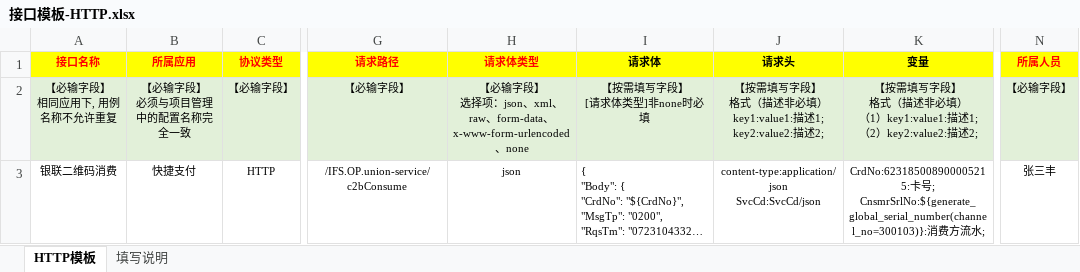
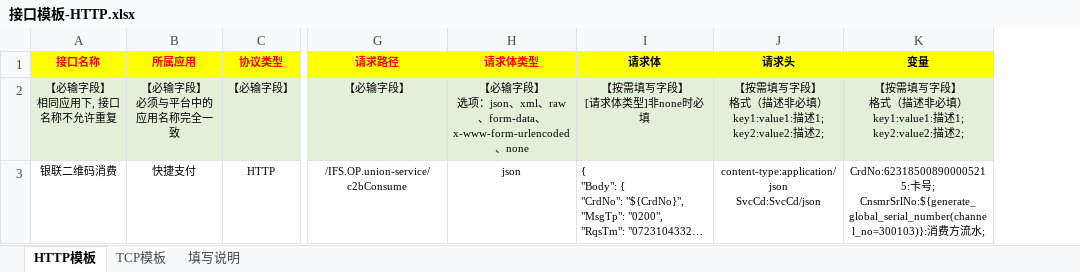
Before and after one commit to KKNOBUG/KeenRunner, an Excel workbook: backend/output/template/接口模板-HTTP.xlsx, sheet HTTP模板, drawn as a sheet; only a part is shown, gaps mark what is left out; long unchanged cells end in …; values as stored, in another font and other column widths than the file's, no borders; ↵ is a line break in a cell; the diff names each change by its address in the sheet, - before the commit and + after, or states it on an @@ line.

```diff
--- a/backend/output/template/接口模板-HTTP.xlsx (sheet HTTP模板)
+++ b/backend/output/template/接口模板-HTTP.xlsx (sheet HTTP模板)
+sheet tab: TCP模板
-column N (所属人员), rows 2-3: 【必输字段】 | 张三丰
-A2 (接口名称): 【必输字段】 ↵ 相同应用下, 用例名称不允许重复
+A2 (接口名称): 【必输字段】 ↵ 相同应用下, 接口名称不允许重复
-B2 (所属应用): 【必输字段】 ↵ 必须与项目管理中的配置名称完全一致
+B2 (所属应用): 【必输字段】 ↵ 必须与平台中的应用名称完全一致
-H2 (请求体类型): …选择项：…
+H2 (请求体类型): …选项：…
-K2 (变量): …必填） ↵ （1）key1:value1:描述1; ↵ （2）key2:value2:描述2;
+K2 (变量): …必填） ↵ key1:value1:描述1; ↵ key2:value2:描述2;
```
Also changed, not shown: sheet 填写说明, backend/output/template/接口模板-HTTP&TCP.xlsx, backend/output/template/接口模板-TCP.xlsx, 1 other file.
